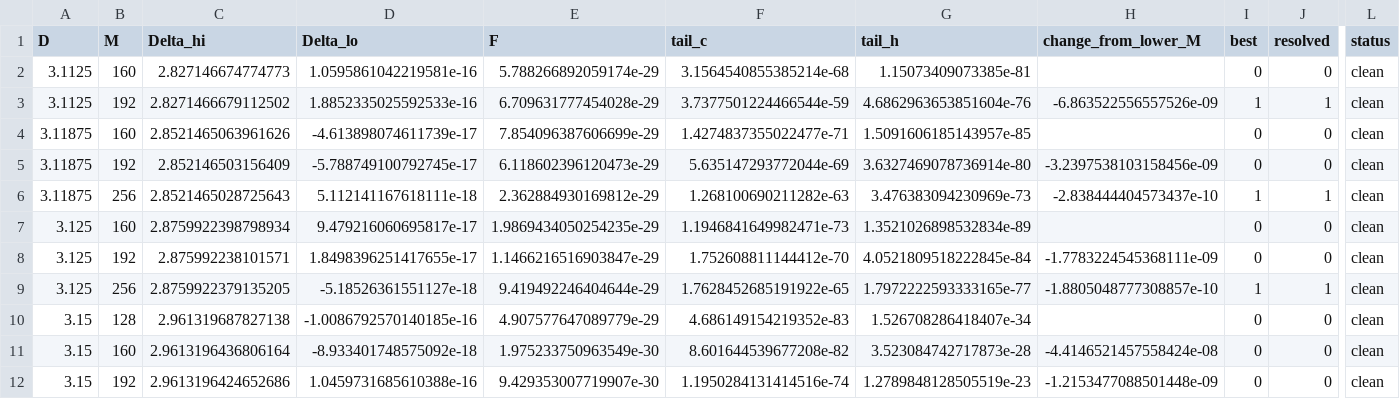
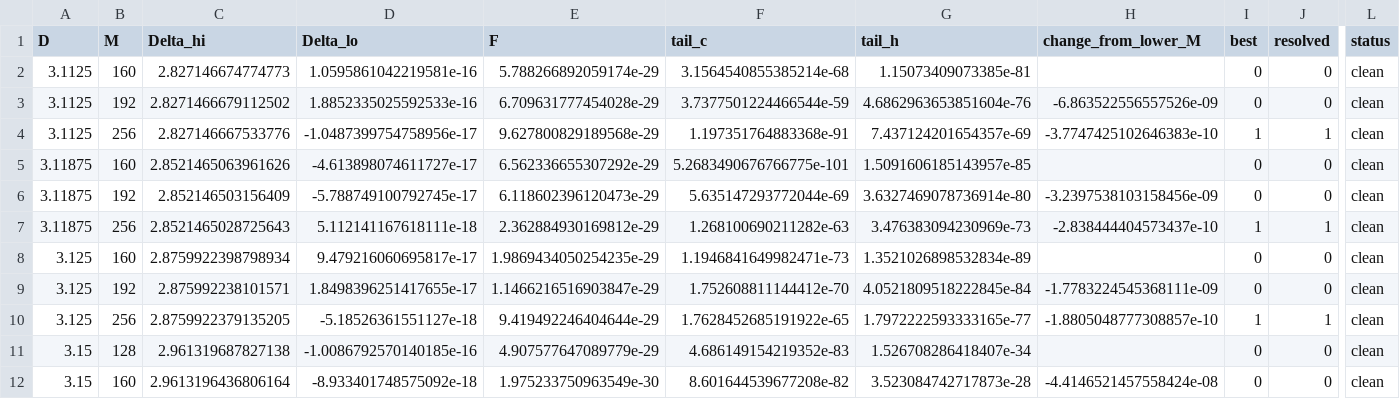
Before and after one commit to nmoinvaz/choptuik-large-d, a CSV file: hp/data/delta_dd_lowD.csv, drawn as a sheet; only a part is shown, gaps mark what is left out; the shorter side is filled out with more unchanged rows; addresses are those after the commit; rows hold the shown columns only; the diff names each change by its address in the sheet, - before the commit and + after, or states it on an @@ line.

```diff
--- a/hp/data/delta_dd_lowD.csv
+++ b/hp/data/delta_dd_lowD.csv
-I3 (best): 1
+I3 (best): 0
-J3 (resolved): 1
+J3 (resolved): 0
+row 4: 3.1125 | 256 | 2.827146667533776 | -1.0487399754758956e-17 | 9.627800829189568e-29 | 1.197351764883368e-91 | 7.437124201654357e-69 | -3.7747425102646383e-10 | 1 | 1 | clean
-D5 (Delta_lo): -4.613898074611739e-17
+D5 (Delta_lo): -4.613898074611727e-17
-E5 (F): 7.854096387606699e-29
+E5 (F): 6.562336655307292e-29
-F5 (tail_c): 1.4274837355022477e-71
+F5 (tail_c): 5.2683490676766775e-101
```
Also changed, not shown: hp/data/delta_dd.csv, 2 other files.
